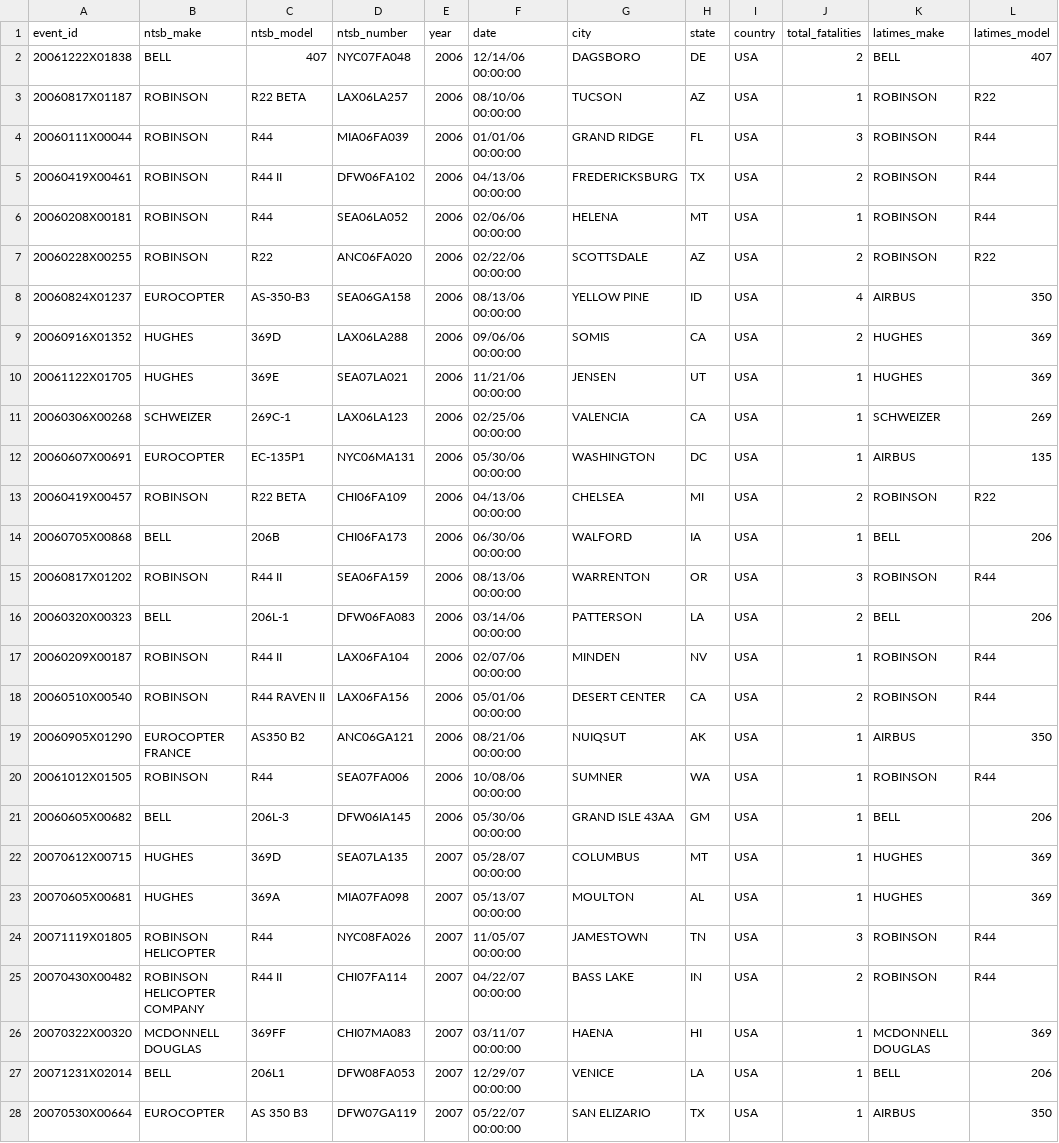
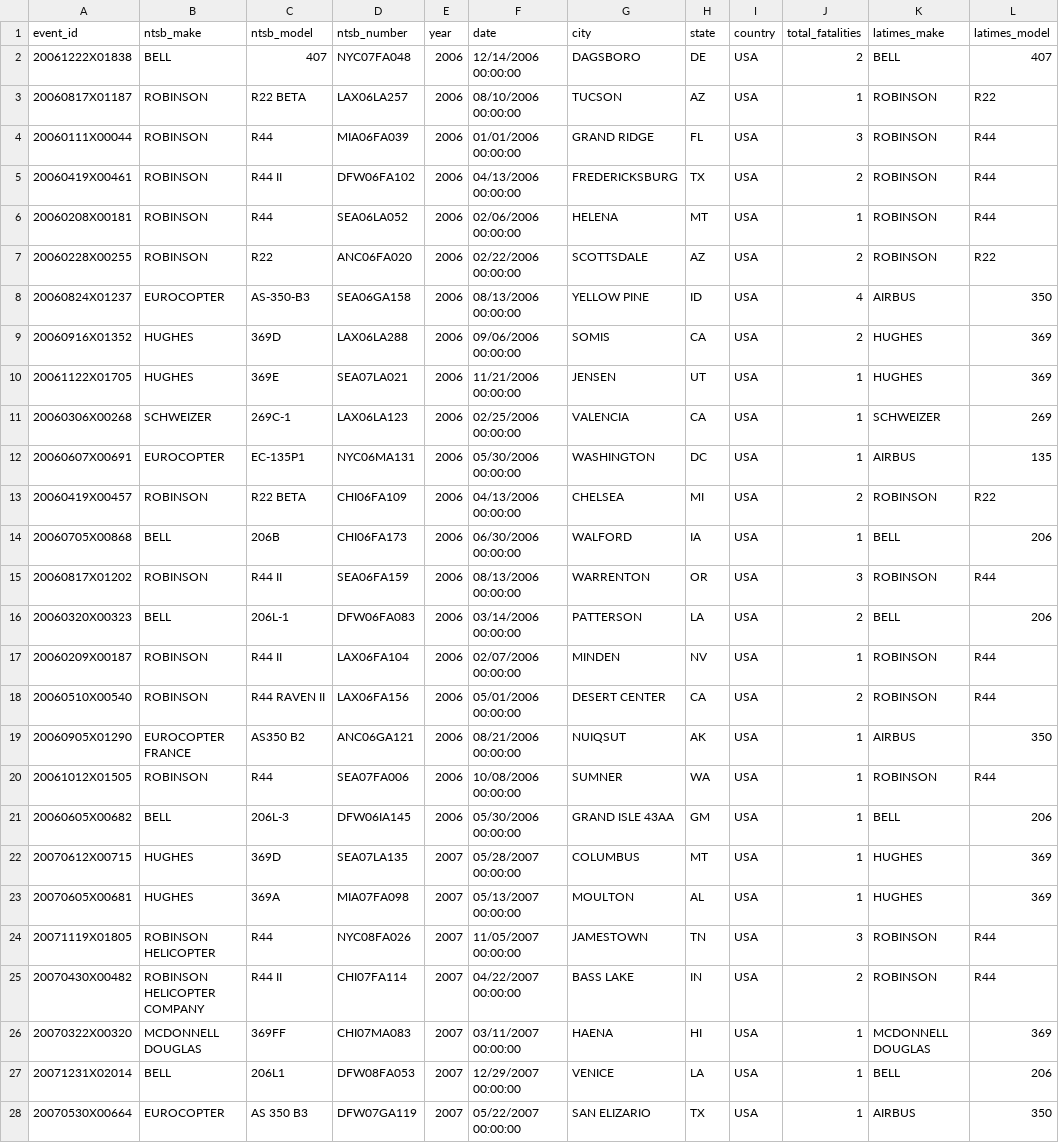
Before and after one commit to palewire/first-python-notebook, a CSV file: docs/src/_static/ntsb-accidents.csv, drawn as a sheet; only a part is shown; the diff covers the shown part only; the diff names each change by its address in the sheet, - before the commit and + after, or states it on an @@ line.

```diff
--- a/docs/src/_static/ntsb-accidents.csv
+++ b/docs/src/_static/ntsb-accidents.csv
-F2 (date): 12/14/06 00:00:00
+F2 (date): 12/14/2006 00:00:00
-F3 (date): 08/10/06 00:00:00
+F3 (date): 08/10/2006 00:00:00
-F4 (date): 01/01/06 00:00:00
+F4 (date): 01/01/2006 00:00:00
-F5 (date): 04/13/06 00:00:00
+F5 (date): 04/13/2006 00:00:00
-F6 (date): 02/06/06 00:00:00
+F6 (date): 02/06/2006 00:00:00
-F7 (date): 02/22/06 00:00:00
+F7 (date): 02/22/2006 00:00:00
-F8 (date): 08/13/06 00:00:00
+F8 (date): 08/13/2006 00:00:00
-F9 (date): 09/06/06 00:00:00
+F9 (date): 09/06/2006 00:00:00
-F10 (date): 11/21/06 00:00:00
+F10 (date): 11/21/2006 00:00:00
-F11 (date): 02/25/06 00:00:00
+F11 (date): 02/25/2006 00:00:00
-F12 (date): 05/30/06 00:00:00
+F12 (date): 05/30/2006 00:00:00
-F13 (date): 04/13/06 00:00:00
+F13 (date): 04/13/2006 00:00:00
-F14 (date): 06/30/06 00:00:00
+F14 (date): 06/30/2006 00:00:00
-F15 (date): 08/13/06 00:00:00
+F15 (date): 08/13/2006 00:00:00
-F16 (date): 03/14/06 00:00:00
+F16 (date): 03/14/2006 00:00:00
-F17 (date): 02/07/06 00:00:00
+F17 (date): 02/07/2006 00:00:00
-F18 (date): 05/01/06 00:00:00
+F18 (date): 05/01/2006 00:00:00
-F19 (date): 08/21/06 00:00:00
+F19 (date): 08/21/2006 00:00:00
-F20 (date): 10/08/06 00:00:00
+F20 (date): 10/08/2006 00:00:00
-F21 (date): 05/30/06 00:00:00
+F21 (date): 05/30/2006 00:00:00
-F22 (date): 05/28/07 00:00:00
+F22 (date): 05/28/2007 00:00:00
-F23 (date): 05/13/07 00:00:00
+F23 (date): 05/13/2007 00:00:00
-F24 (date): 11/05/07 00:00:00
+F24 (date): 11/05/2007 00:00:00
-F25 (date): 04/22/07 00:00:00
+F25 (date): 04/22/2007 00:00:00
-F26 (date): 03/11/07 00:00:00
+F26 (date): 03/11/2007 00:00:00
-F27 (date): 12/29/07 00:00:00
+F27 (date): 12/29/2007 00:00:00
-F28 (date): 05/22/07 00:00:00
+F28 (date): 05/22/2007 00:00:00
```
Also changed, not shown: 136 edited cells elsewhere in this file, docs/src/_static/ntsb-accidents-update.csv.
